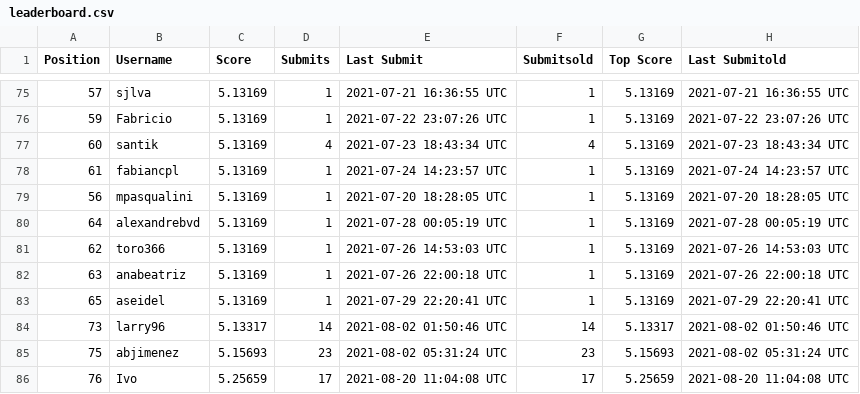
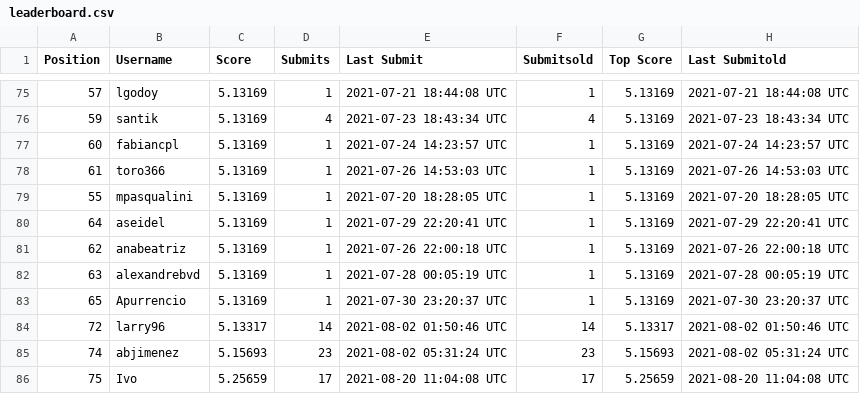
Before and after one commit to WittmannF/meli-challenge-leaderboard, a CSV file: leaderboard/leaderboard.csv, drawn as a sheet; only a part is shown, gaps mark what is left out; the diff covers the shown part only.

```diff
--- a/leaderboard/leaderboard.csv
+++ b/leaderboard/leaderboard.csv
@@ -75,12 +75,12 @@ Position,Username,Score,Submits,Last Submit,Submitsold,Top Score,Last Submitold
-57,sjlva,5.13169,1,2021-07-21 16:36:55 UTC,1,5.13169,2021-07-21 16:36:55 UTC
-59,Fabricio,5.13169,1,2021-07-22 23:07:26 UTC,1,5.13169,2021-07-22 23:07:26 UTC
-60,santik,5.13169,4,2021-07-23 18:43:34 UTC,4,5.13169,2021-07-23 18:43:34 UTC
-61,fabiancpl,5.13169,1,2021-07-24 14:23:57 UTC,1,5.13169,2021-07-24 14:23:57 UTC
-56,mpasqualini,5.13169,1,2021-07-20 18:28:05 UTC,1,5.13169,2021-07-20 18:28:05 UTC
-64,alexandrebvd,5.13169,1,2021-07-28 00:05:19 UTC,1,5.13169,2021-07-28 00:05:19 UTC
-62,toro366,5.13169,1,2021-07-26 14:53:03 UTC,1,5.13169,2021-07-26 14:53:03 UTC
-63,anabeatriz,5.13169,1,2021-07-26 22:00:18 UTC,1,5.13169,2021-07-26 22:00:18 UTC
-65,aseidel,5.13169,1,2021-07-29 22:20:41 UTC,1,5.13169,2021-07-29 22:20:41 UTC
-73,larry96,5.13317,14,2021-08-02 01:50:46 UTC,14,5.13317,2021-08-02 01:50:46 UTC
-75,abjimenez,5.15693,23,2021-08-02 05:31:24 UTC,23,5.15693,2021-08-02 05:31:24 UTC
-76,Ivo,5.25659,17,2021-08-20 11:04:08 UTC,17,5.25659,2021-08-20 11:04:08 UTC
+57,lgodoy,5.13169,1,2021-07-21 18:44:08 UTC,1,5.13169,2021-07-21 18:44:08 UTC
+59,santik,5.13169,4,2021-07-23 18:43:34 UTC,4,5.13169,2021-07-23 18:43:34 UTC
+60,fabiancpl,5.13169,1,2021-07-24 14:23:57 UTC,1,5.13169,2021-07-24 14:23:57 UTC
+61,toro366,5.13169,1,2021-07-26 14:53:03 UTC,1,5.13169,2021-07-26 14:53:03 UTC
+55,mpasqualini,5.13169,1,2021-07-20 18:28:05 UTC,1,5.13169,2021-07-20 18:28:05 UTC
+64,aseidel,5.13169,1,2021-07-29 22:20:41 UTC,1,5.13169,2021-07-29 22:20:41 UTC
+62,anabeatriz,5.13169,1,2021-07-26 22:00:18 UTC,1,5.13169,2021-07-26 22:00:18 UTC
+63,alexandrebvd,5.13169,1,2021-07-28 00:05:19 UTC,1,5.13169,2021-07-28 00:05:19 UTC
+65,Apurrencio,5.13169,1,2021-07-30 23:20:37 UTC,1,5.13169,2021-07-30 23:20:37 UTC
+72,larry96,5.13317,14,2021-08-02 01:50:46 UTC,14,5.13317,2021-08-02 01:50:46 UTC
+74,abjimenez,5.15693,23,2021-08-02 05:31:24 UTC,23,5.15693,2021-08-02 05:31:24 UTC
+75,Ivo,5.25659,17,2021-08-20 11:04:08 UTC,17,5.25659,2021-08-20 11:04:08 UTC
```
Also changed, not shown: 6 added rows, 6 removed rows and 61 edited cells elsewhere in this file.
